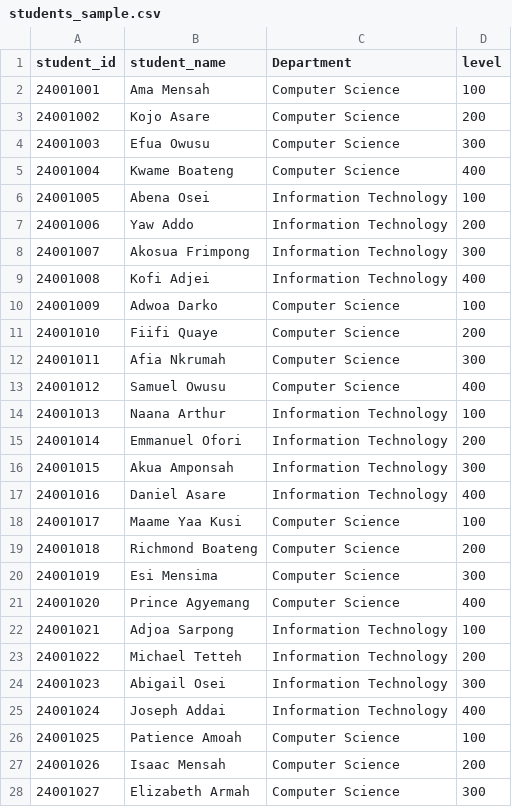
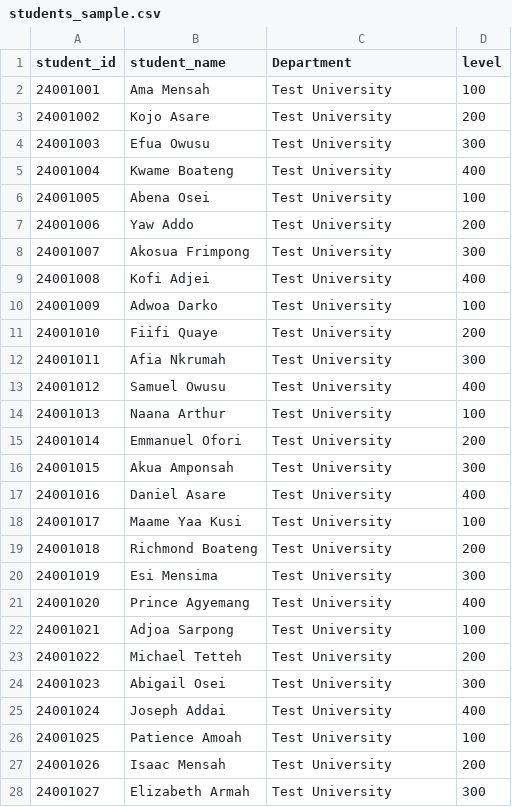
Before and after one commit to Speedsterblack/Presence-Scan-Attendance-Management-system, a CSV file: qr_attendance_system/data/sample/students_sample.csv, drawn as a sheet; only a part is shown; the diff covers the shown part only.

```diff
--- a/qr_attendance_system/data/sample/students_sample.csv
+++ b/qr_attendance_system/data/sample/students_sample.csv
@@ -1,28 +1,28 @@
 student_id,student_name,Department,level
-24001001,Ama Mensah,Computer Science,100
-24001002,Kojo Asare,Computer Science,200
-24001003,Efua Owusu,Computer Science,300
-24001004,Kwame Boateng,Computer Science,400
-24001005,Abena Osei,Information Technology,100
-24001006,Yaw Addo,Information Technology,200
-24001007,Akosua Frimpong,Information Technology,300
-24001008,Kofi Adjei,Information Technology,400
-24001009,Adwoa Darko,Computer Science,100
-24001010,Fiifi Quaye,Computer Science,200
-24001011,Afia Nkrumah,Computer Science,300
-24001012,Samuel Owusu,Computer Science,400
-24001013,Naana Arthur,Information Technology,100
-24001014,Emmanuel Ofori,Information Technology,200
-24001015,Akua Amponsah,Information Technology,300
-24001016,Daniel Asare,Information Technology,400
-24001017,Maame Yaa Kusi,Computer Science,100
-24001018,Richmond Boateng,Computer Science,200
-24001019,Esi Mensima,Computer Science,300
-24001020,Prince Agyemang,Computer Science,400
-24001021,Adjoa Sarpong,Information Technology,100
-24001022,Michael Tetteh,Information Technology,200
-24001023,Abigail Osei,Information Technology,300
-24001024,Joseph Addai,Information Technology,400
-24001025,Patience Amoah,Computer Science,100
-24001026,Isaac Mensah,Computer Science,200
-24001027,Elizabeth Armah,Computer Science,300
+24001001,Ama Mensah,Test University,100
+24001002,Kojo Asare,Test University,200
+24001003,Efua Owusu,Test University,300
+24001004,Kwame Boateng,Test University,400
+24001005,Abena Osei,Test University,100
+24001006,Yaw Addo,Test University,200
+24001007,Akosua Frimpong,Test University,300
+24001008,Kofi Adjei,Test University,400
+24001009,Adwoa Darko,Test University,100
+24001010,Fiifi Quaye,Test University,200
+24001011,Afia Nkrumah,Test University,300
+24001012,Samuel Owusu,Test University,400
+24001013,Naana Arthur,Test University,100
+24001014,Emmanuel Ofori,Test University,200
+24001015,Akua Amponsah,Test University,300
+24001016,Daniel Asare,Test University,400
+24001017,Maame Yaa Kusi,Test University,100
+24001018,Richmond Boateng,Test University,200
+24001019,Esi Mensima,Test University,300
+24001020,Prince Agyemang,Test University,400
+24001021,Adjoa Sarpong,Test University,100
+24001022,Michael Tetteh,Test University,200
+24001023,Abigail Osei,Test University,300
+24001024,Joseph Addai,Test University,400
+24001025,Patience Amoah,Test University,100
+24001026,Isaac Mensah,Test University,200
+24001027,Elizabeth Armah,Test University,300
```
Also changed, not shown: 73 edited cells elsewhere in this file, 23 other files.
